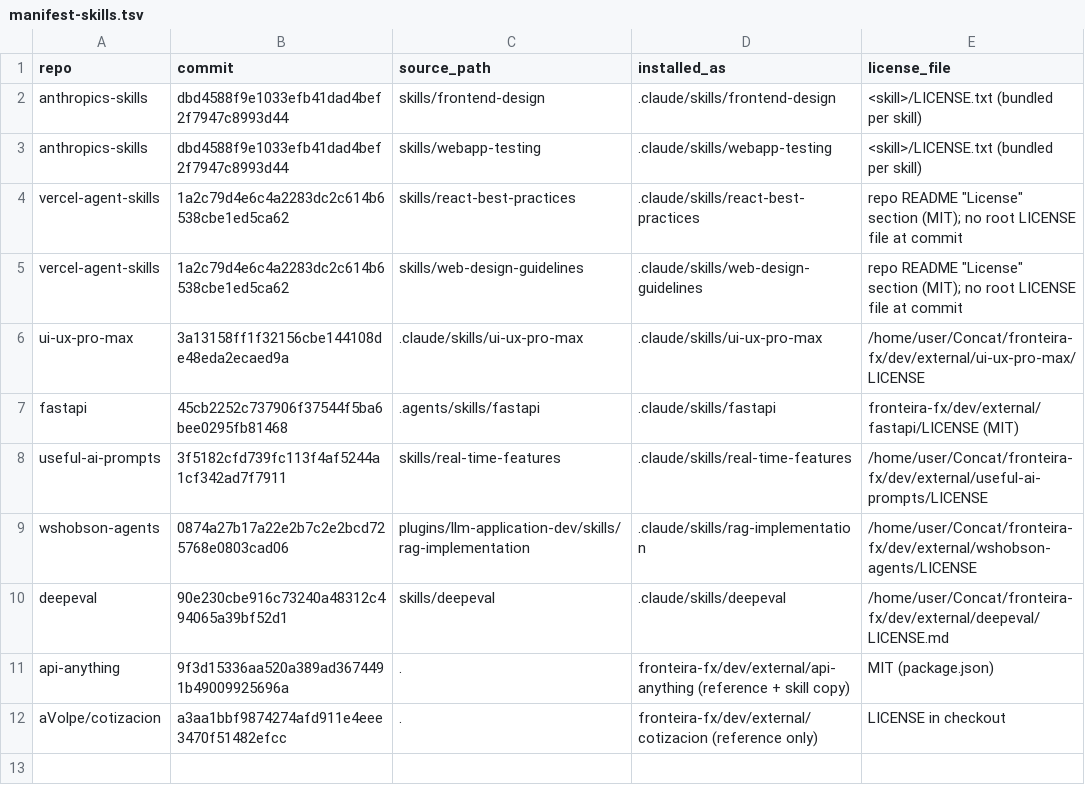
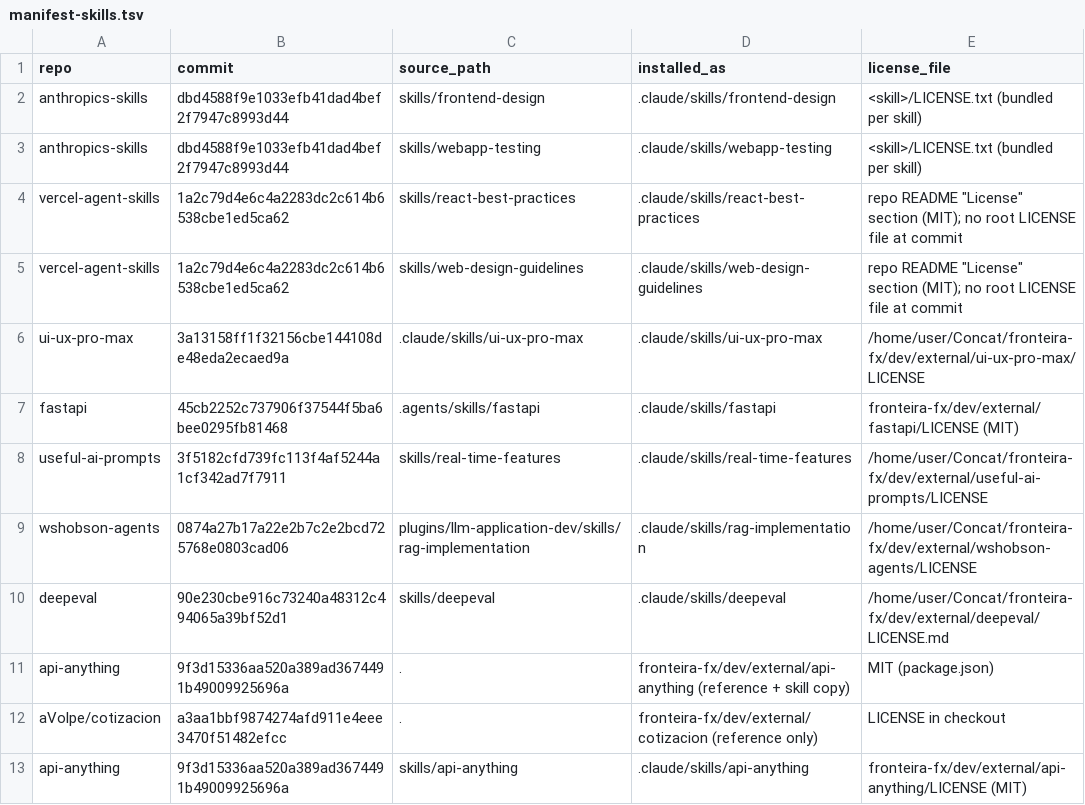
Before and after one commit to tecestra-glitch/Concat, a TSV file: fronteira-fx/docs/manifest-skills.tsv, drawn as a sheet; the diff names each change by its address in the sheet, - before the commit and + after, or states it on an @@ line.

```diff
--- a/fronteira-fx/docs/manifest-skills.tsv
+++ b/fronteira-fx/docs/manifest-skills.tsv
+row 13: api-anything | 9f3d15336aa520a389ad3674491b49009925696a | skills/api-anything | .claude/skills/api-anything | fronteira-fx/dev/external/api-anything/LICENSE (MIT)
```
Also changed, not shown: 6 other files.
